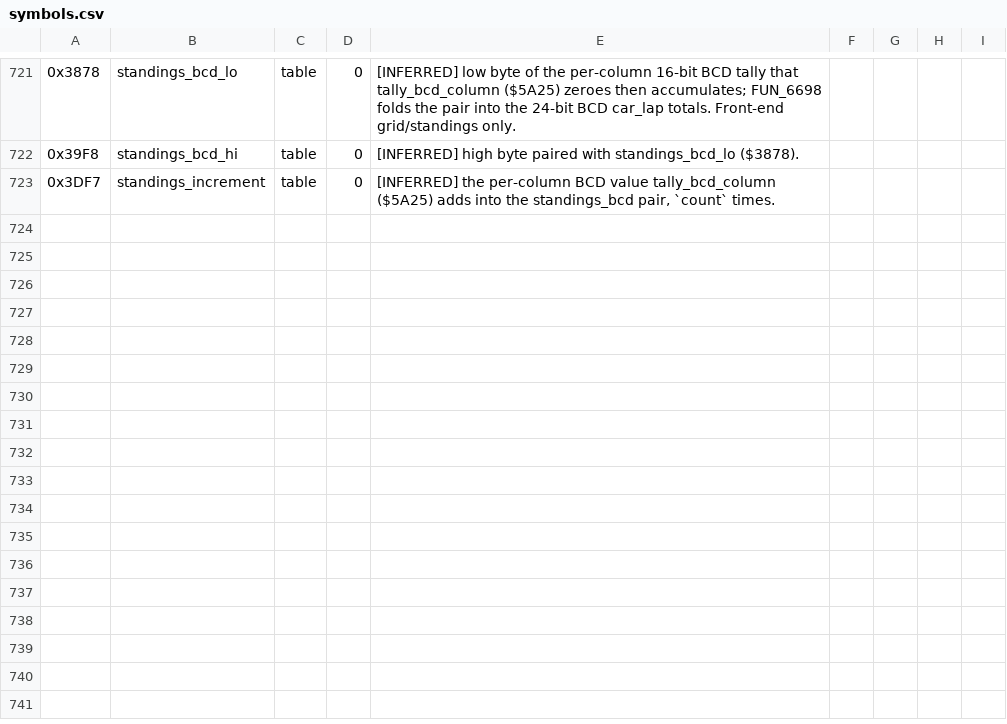
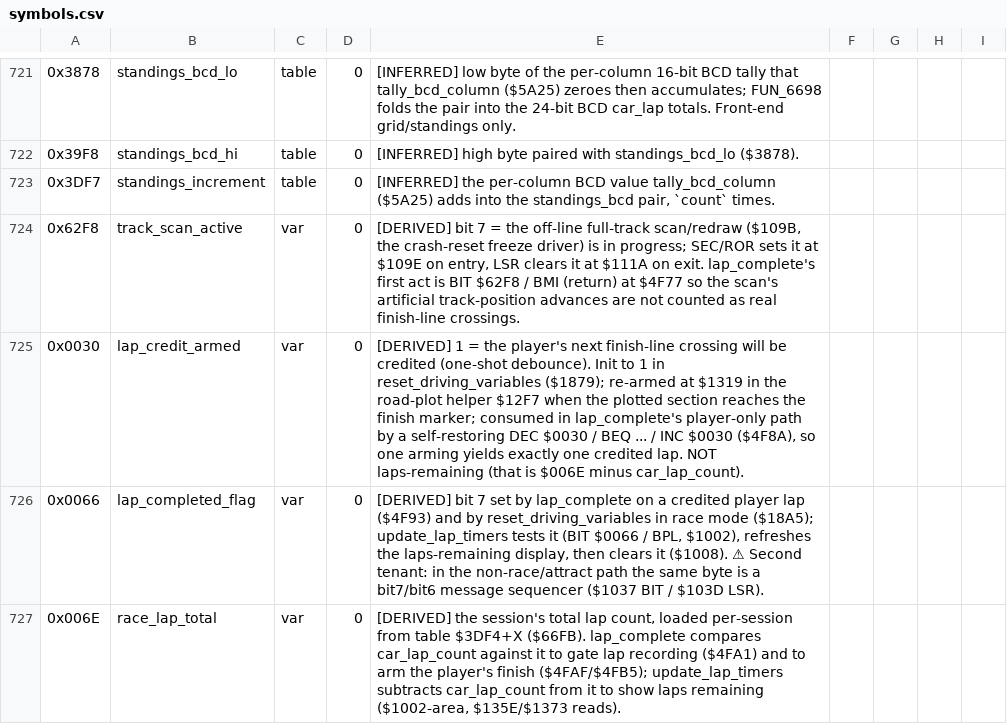
Before and after one commit to Vesuri/revs, a CSV file: disasm/symbols.csv, drawn as a sheet; only a part is shown, gaps mark what is left out; the diff names each change by its address in the sheet, - before the commit and + after, or states it on an @@ line.

Commit message:
🧹 lap_complete: BCD lap-timer twin (freeze subtree stage 2 complete)
Twin #136, the third and last of the freeze subtree Stage 2. lap_complete
($4F77) is called by track_pos_advance on a lap wrap: it books the completed
lap and records the lap TIME (race_clock - car_lap_start) as a 3-byte base-60
BCD value, keeping the per-car best.

The one BCD member of the subtree, so it keeps the sanctioned cpu.D=1 bracket
+ sbc_value/adc_value (one of the 8 SED sites); the base-60 seconds->minutes
fixup is the ADC #$60 after the middle-byte borrow. The best-lap check is a
plain 24-bit compare (valid BCD bytes sort like their value).

Named 4 previously-unnamed cells it reads: track_scan_active ($62F8),
lap_credit_armed ($0030), lap_completed_flag ($0066), race_lap_total ($006E).

Fixture: 4000 cases, live=NONE, valid-BCD clocks, two targeted arms (the
pseudo-car boundary X==$14 and a lap==best equality case). 8 sabotages caught;
make determinism + determinism-drive both byte-identical.

```diff
--- a/disasm/symbols.csv
+++ b/disasm/symbols.csv
+row 724: 0x62F8 | track_scan_active | var | 0 | [DERIVED] bit 7 = the off-line full-track scan/redraw ($109B, the crash-reset freeze driver) is in progress; SEC/ROR sets it at $109E on entry, LSR clears it at $111A on exit. lap_complete's first act is BIT $62F8 / BMI (return) at $4F77 so the scan's artificial track-position advances are not counted as real finish-line crossings.
+row 725: 0x0030 | lap_credit_armed | var | 0 | [DERIVED] 1 = the player's next finish-line crossing will be credited (one-shot debounce). Init to 1 in reset_driving_variables ($1879); re-armed at $1319 in the road-plot helper $12F7 when the plotted section reaches the finish marker; consumed in lap_complete's player-only path by a self-restoring DEC $0030 / BEQ ... / INC $0030 ($4F8A), so one arming yields exactly one credited lap. NOT laps-remaining (that is $006E minus car_lap_count).
+row 726: 0x0066 | lap_completed_flag | var | 0 | [DERIVED] bit 7 set by lap_complete on a credited player lap ($4F93) and by reset_driving_variables in race mode ($18A5); update_lap_timers tests it (BIT $0066 / BPL, $1002), refreshes the laps-remaining display, then clears it ($1008). ⚠ Second tenant: in the non-race/attract path the same byte is a bit7/bit6 message sequencer ($1037 BIT / $103D LSR).
+row 727: 0x006E | race_lap_total | var | 0 | [DERIVED] the session's total lap count, loaded per-session from table $3DF4+X ($66FB). lap_complete compares car_lap_count against it to gate lap recording ($4FA1) and to arm the player's finish ($4FAF/$4FB5); update_lap_timers subtracts car_lap_count from it to show laps remaining ($1002-area, $135E/$1373 reads).
```
Also changed, not shown: 3 other files.
